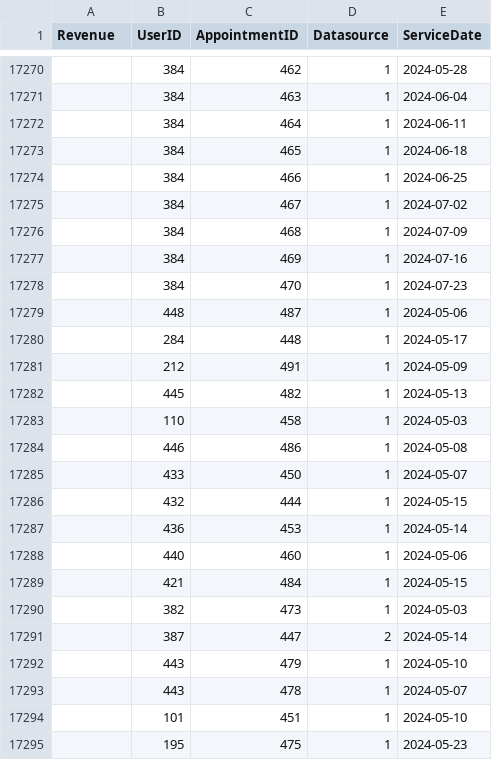
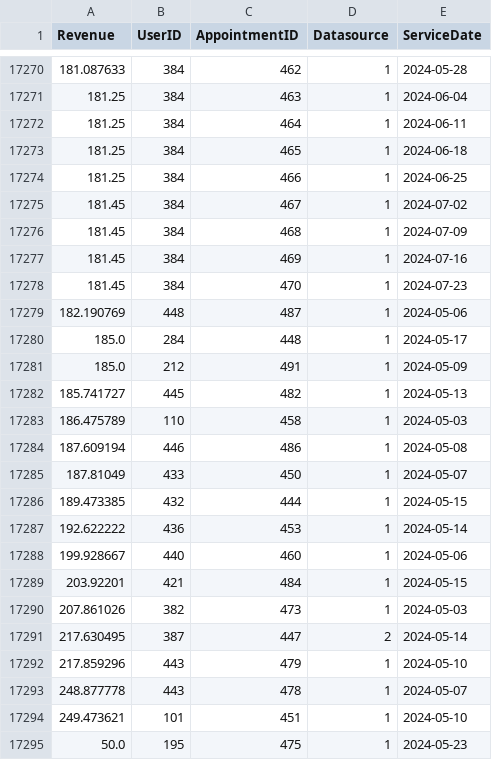
Before and after one commit to AleexSilva/healthcase_industry_assessment, a CSV file: data/DataAppointment_clean.csv, drawn as a sheet; only a part is shown, gaps mark what is left out; the diff covers the shown part only.

```diff
--- a/data/DataAppointment_clean.csv
+++ b/data/DataAppointment_clean.csv
@@ -17270,26 +17270,26 @@ Revenue,UserID,AppointmentID,Datasource,ServiceDate
-,384,462,1,2024-05-28
-,384,463,1,2024-06-04
-,384,464,1,2024-06-11
-,384,465,1,2024-06-18
-,384,466,1,2024-06-25
-,384,467,1,2024-07-02
-,384,468,1,2024-07-09
-,384,469,1,2024-07-16
-,384,470,1,2024-07-23
-,448,487,1,2024-05-06
-,284,448,1,2024-05-17
-,212,491,1,2024-05-09
-,445,482,1,2024-05-13
-,110,458,1,2024-05-03
-,446,486,1,2024-05-08
-,433,450,1,2024-05-07
-,432,444,1,2024-05-15
-,436,453,1,2024-05-14
-,440,460,1,2024-05-06
-,421,484,1,2024-05-15
-,382,473,1,2024-05-03
-,387,447,2,2024-05-14
-,443,479,1,2024-05-10
-,443,478,1,2024-05-07
-,101,451,1,2024-05-10
-,195,475,1,2024-05-23
+181.087633,384,462,1,2024-05-28
+181.25,384,463,1,2024-06-04
+181.25,384,464,1,2024-06-11
+181.25,384,465,1,2024-06-18
+181.25,384,466,1,2024-06-25
+181.45,384,467,1,2024-07-02
+181.45,384,468,1,2024-07-09
+181.45,384,469,1,2024-07-16
+181.45,384,470,1,2024-07-23
+182.190769,448,487,1,2024-05-06
+185.0,284,448,1,2024-05-17
+185.0,212,491,1,2024-05-09
+185.741727,445,482,1,2024-05-13
+186.475789,110,458,1,2024-05-03
+187.609194,446,486,1,2024-05-08
+187.81049,433,450,1,2024-05-07
+189.473385,432,444,1,2024-05-15
+192.622222,436,453,1,2024-05-14
+199.928667,440,460,1,2024-05-06
+203.92201,421,484,1,2024-05-15
+207.861026,382,473,1,2024-05-03
+217.630495,387,447,2,2024-05-14
+217.859296,443,479,1,2024-05-10
+248.877778,443,478,1,2024-05-07
+249.473621,101,451,1,2024-05-10
+50.0,195,475,1,2024-05-23
```
Also changed, not shown: 171 edited cells elsewhere in this file.
